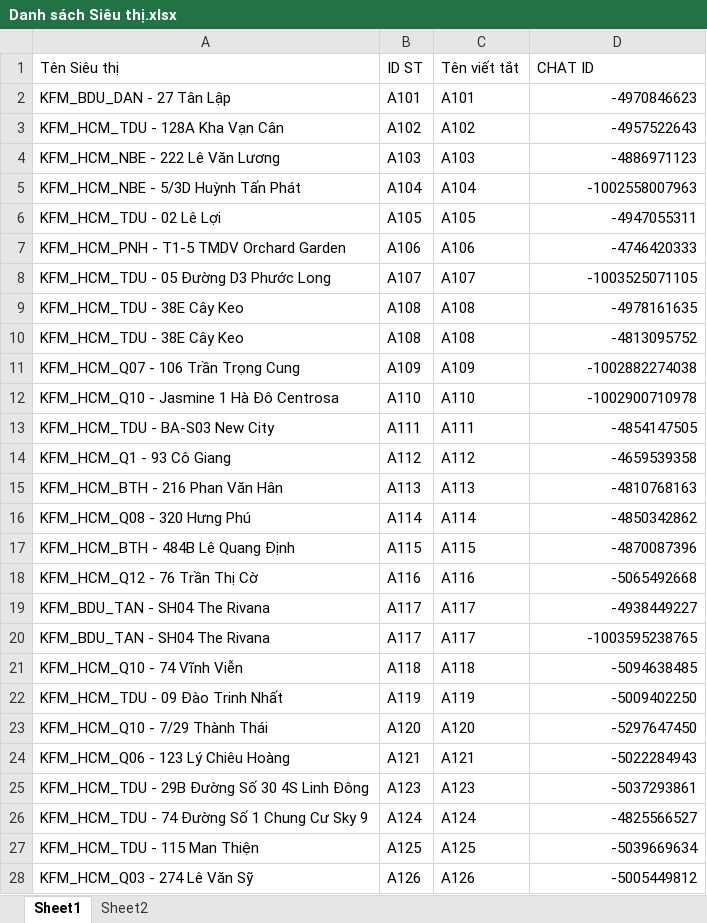
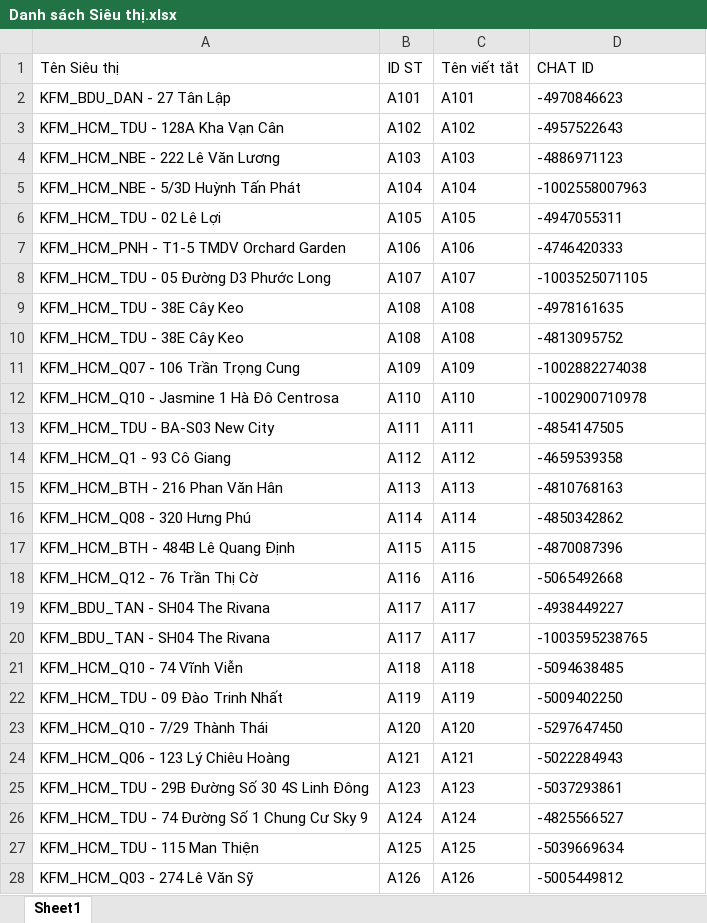
Before and after one commit to aresphamha/Doi_Soat_Dong_Mat, an Excel workbook: SPAM_PHIEU_CHUYEN/CHI TIẾT MÁT/Danh sách Siêu thị.xlsx, sheet Sheet1, drawn as a sheet; only a part is shown; values as stored, in another font and other column widths than the file's, no borders; the diff covers the shown part only; the diff names each change by its address in the sheet, - before the commit and + after, or states it on an @@ line.

```diff
--- a/SPAM_PHIEU_CHUYEN/CHI TIẾT MÁT/Danh sách Siêu thị.xlsx (sheet Sheet1)
+++ b/SPAM_PHIEU_CHUYEN/CHI TIẾT MÁT/Danh sách Siêu thị.xlsx (sheet Sheet1)
-sheet tab: Sheet2
-D2:D28 alignment: right
+D2:D28 alignment: left
```
Also changed, not shown: 2 added rows and cell formats elsewhere in this sheet, SPAM_PHIEU_CHUYEN/CHI TIẾT THỊT CÁ/Danh sách Siêu thị.xlsx, SPAM_PHIEU_CHUYEN/CONFIG_DATA/Danh_Sach_Sieu_Thi_Dong_Mat.xlsx, 6 other files.
